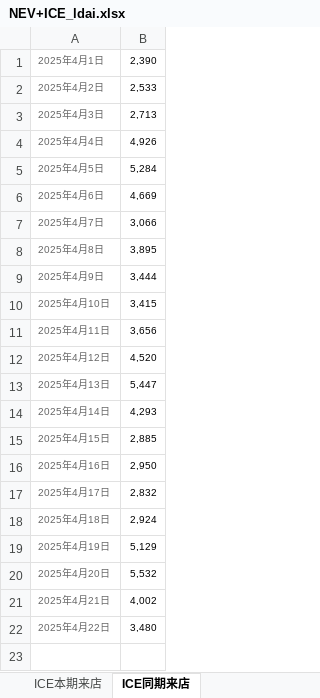
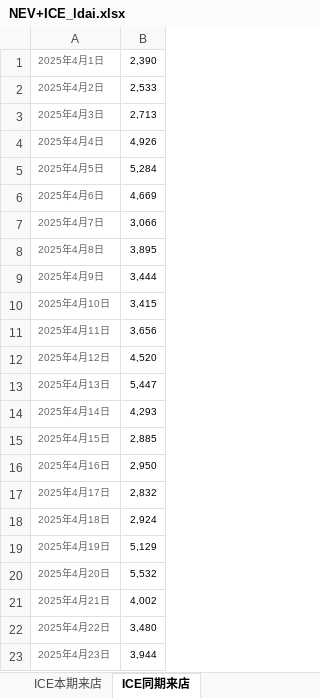
Before and after one commit to Django604/AI_Digest, an Excel workbook: data/source/NEV+ICE_ldai.xlsx, sheet ICE同期来店, drawn as a sheet; values as stored, in another font and other column widths than the file's, no borders; the diff names each change by its address in the sheet, - before the commit and + after, or states it on an @@ line.

```diff
--- a/data/source/NEV+ICE_ldai.xlsx (sheet ICE同期来店)
+++ b/data/source/NEV+ICE_ldai.xlsx (sheet ICE同期来店)
+row 23: 2025年4月23日 | 3,944
```
Also changed, not shown: sheet NEV同期来店, sheet NEV本期来店, sheet ICE本期来店, data/source/NEV+ICE_xsai.xlsm, 2 other files.
